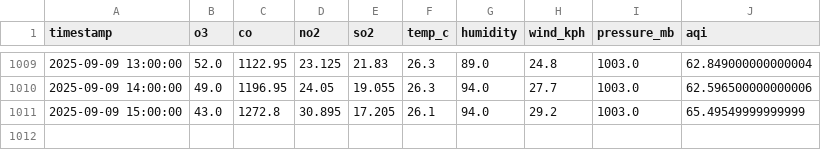
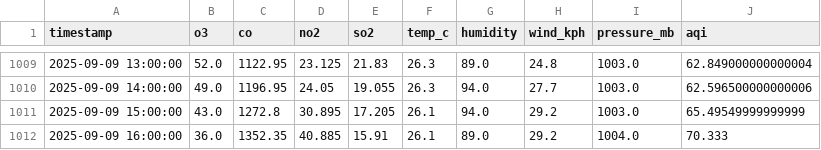
Before and after one commit to Ravihakhan21/pearls-aqi-predictor, a CSV file: data/hourly_clean_updated.csv, drawn as a sheet; only a part is shown, gaps mark what is left out.

```diff
--- a/data/hourly_clean_updated.csv
+++ b/data/hourly_clean_updated.csv
@@ -1011 +1011,2 @@ timestamp,o3,co,no2,so2,temp_c,humidity,wind_kph,pressure_mb,aqi
 2025-09-09 15:00:00,43.0,1272.8,30.895,17.205,26.1,94.0,29.2,1003.0,65.49549999999999
+2025-09-09 16:00:00,36.0,1352.35,40.885,15.91,26.1,89.0,29.2,1004.0,70.333
```
Also changed, not shown: data/predictions_72h.csv.
